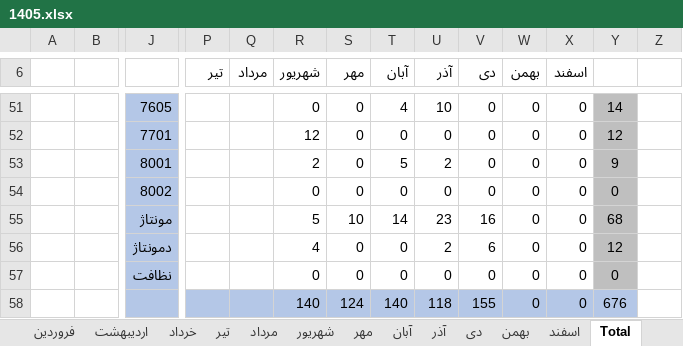
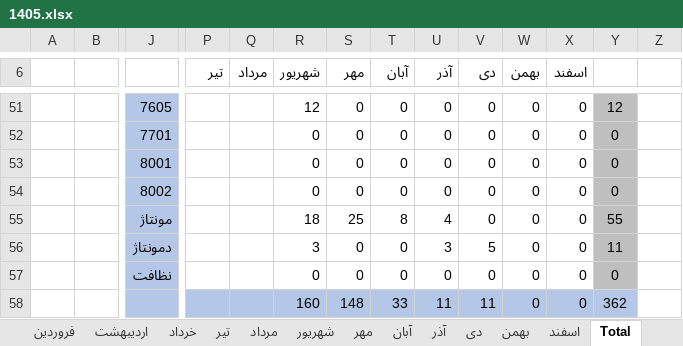
Before and after one commit to foadalizade/mold-shop-management, an Excel workbook: 1405.xlsx, sheet Total, drawn as a sheet; only a part is shown, gaps mark what is left out; values as stored, in another font and other column widths than the file's, no borders; charts and pictures not drawn; removed rows and columns are numbered as before the commit, all else as after; rows hold the shown columns only; the diff covers the shown part only; the diff names each change by its address in the sheet, - before the commit and + after, or states it on an @@ line.

```diff
--- a/1405.xlsx (sheet Total)
+++ b/1405.xlsx (sheet Total)
-R51 (شهریور): 0
+R51 (شهریور): 12
-T51 (آبان): 4
+T51 (آبان): 0
-U51 (آذر): 10
+U51 (آذر): 0
-Y51: 14
+Y51: 12
-R52 (شهریور): 12
+R52 (شهریور): 0
-Y52: 12
+Y52: 0
-R53 (شهریور): 2
+R53 (شهریور): 0
-T53 (آبان): 5
+T53 (آبان): 0
-U53 (آذر): 2
+U53 (آذر): 0
-Y53: 9
+Y53: 0
-row 55:  |  | مونتاژ |  |  | 5 | 10 | 14 | 23 | 16 | 0 | 0 | 68
+row 55:  |  | مونتاژ |  |  | 18 | 25 | 8 | 4 | 0 | 0 | 0 | 55
-R56 (شهریور): 4
+R56 (شهریور): 3
-U56 (آذر): 2
+U56 (آذر): 3
-V56 (دی): 6
+V56 (دی): 5
-Y56: 12
+Y56: 11
-row 58:  |  |  |  |  | 140 | 124 | 140 | 118 | 155 | 0 | 0 | 676
+row 58:  |  |  |  |  | 160 | 148 | 33 | 11 | 11 | 0 | 0 | 362
```
Also changed, not shown: 18 added rows, 18 removed rows, 36 edited cells and merged cells elsewhere in this sheet, sheet شهریور, formulas that keep their value, charts or pictures.
